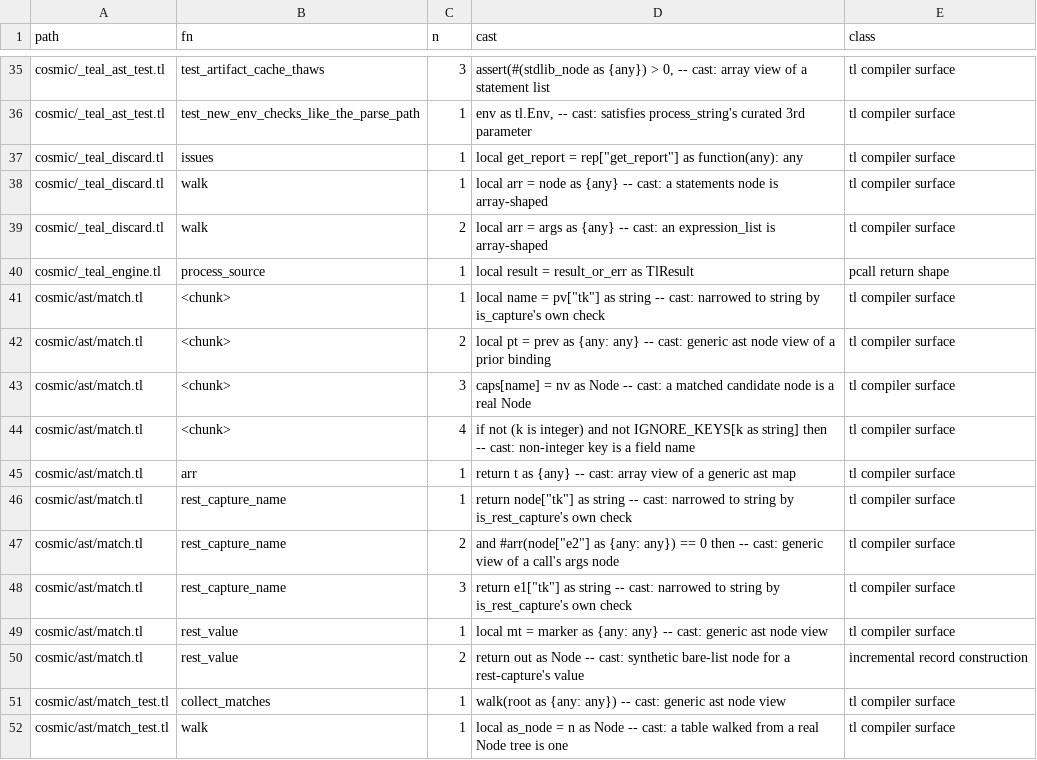
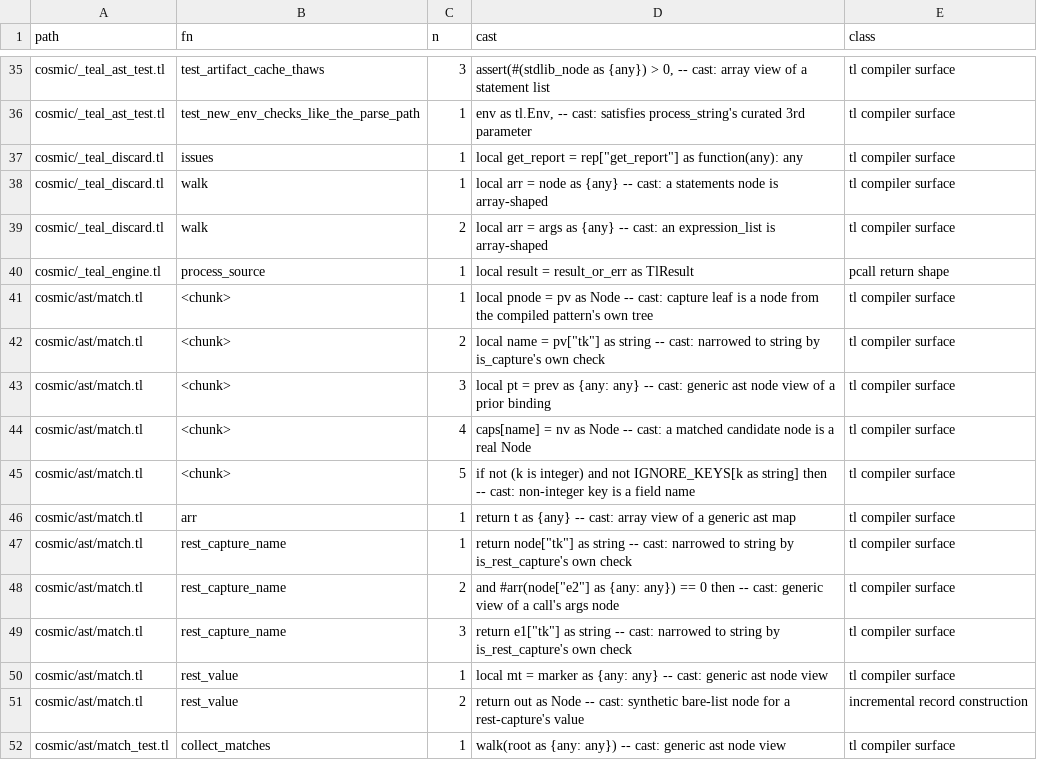
Before and after one commit to whilp/cosmic, a TSV file: docs/design/cast-sites.tsv, drawn as a sheet; only a part is shown, gaps mark what is left out; the shorter side is filled out with more unchanged rows.

```diff
--- a/docs/design/cast-sites.tsv
+++ b/docs/design/cast-sites.tsv
@@ -40,6 +40,7 @@ cosmic/_teal_discard.tl	walk	2	local arr = args as {any} -- cast: an expression_
 cosmic/_teal_engine.tl	process_source	1	local result = result_or_err as TlResult	pcall return shape
-cosmic/ast/match.tl	<chunk>	1	local name = pv["tk"] as string -- cast: narrowed to string by is_capture's own check	tl compiler surface
-cosmic/ast/match.tl	<chunk>	2	local pt = prev as {any: any} -- cast: generic ast node view of a prior binding	tl compiler surface
-cosmic/ast/match.tl	<chunk>	3	caps[name] = nv as Node -- cast: a matched candidate node is a real Node	tl compiler surface
-cosmic/ast/match.tl	<chunk>	4	if not (k is integer) and not IGNORE_KEYS[k as string] then -- cast: non-integer key is a field name	tl compiler surface
+cosmic/ast/match.tl	<chunk>	1	local pnode = pv as Node -- cast: capture leaf is a node from the compiled pattern's own tree	tl compiler surface
+cosmic/ast/match.tl	<chunk>	2	local name = pv["tk"] as string -- cast: narrowed to string by is_capture's own check	tl compiler surface
+cosmic/ast/match.tl	<chunk>	3	local pt = prev as {any: any} -- cast: generic ast node view of a prior binding	tl compiler surface
+cosmic/ast/match.tl	<chunk>	4	caps[name] = nv as Node -- cast: a matched candidate node is a real Node	tl compiler surface
+cosmic/ast/match.tl	<chunk>	5	if not (k is integer) and not IGNORE_KEYS[k as string] then -- cast: non-integer key is a field name	tl compiler surface
 cosmic/ast/match.tl	arr	1	return t as {any} -- cast: array view of a generic ast map	tl compiler surface
```
Also changed, not shown: 5 other files.
